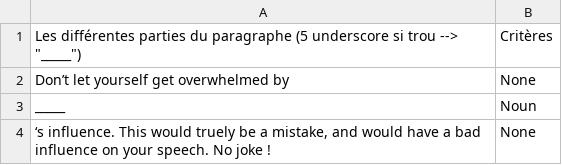
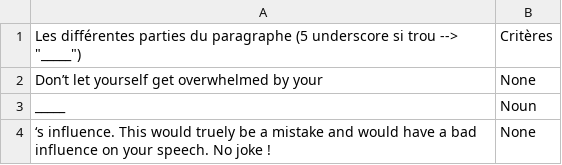
Before and after one commit to NilsVandamme/DEAR, a CSV file: Assets/ImportFiles/CSV/Paragraphes/B1/Themes and Words - B1_P1minus.csv, drawn as a sheet; the diff names each change by its address in the sheet, - before the commit and + after, or states it on an @@ line.

```diff
--- a/Assets/ImportFiles/CSV/Paragraphes/B1/Themes and Words - B1_P1minus.csv
+++ b/Assets/ImportFiles/CSV/Paragraphes/B1/Themes and Words - B1_P1minus.csv
-A2: Don’t let yourself get overwhelmed by
+A2: Don’t let yourself get overwhelmed by your
-A4: …be a mistake, and would…
+A4: …be a mistake and would…
```
Also changed, not shown: Assets/ImportFiles/CSV/Mots/Communication.csv, Assets/ImportFiles/CSV/Mots/Feelings.csv, 24 other files.
